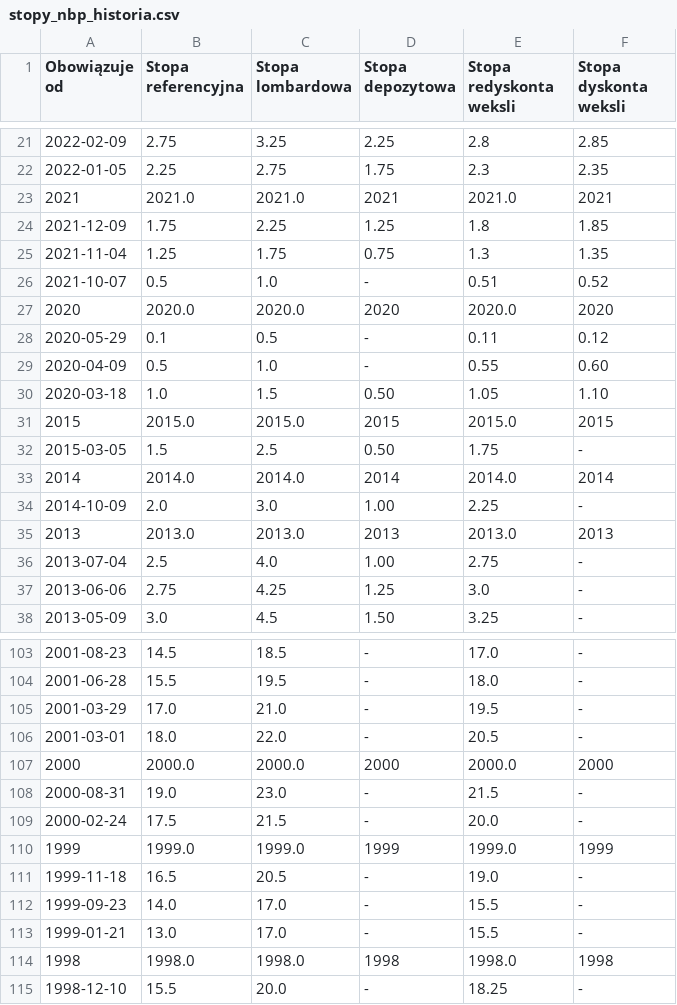
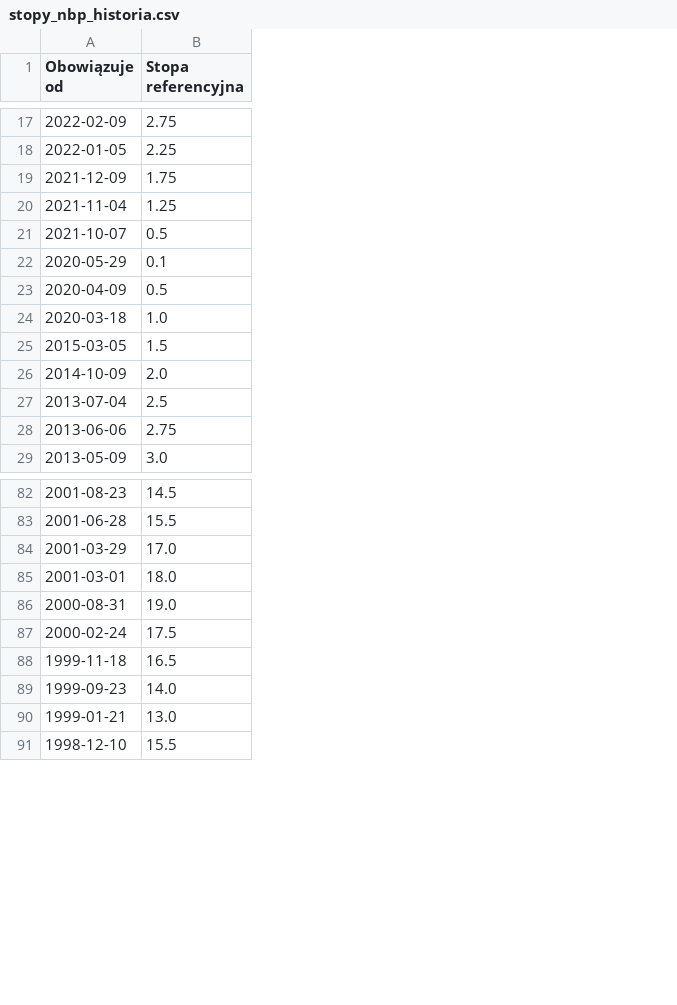
Before and after one commit to zielinskim04/HurtownieDanych, a CSV file: data/stopy_nbp_historia.csv, drawn as a sheet; only a part is shown, gaps mark what is left out; the diff covers the shown part only; the diff names each change by its address in the sheet, - before the commit and + after, or states it on an @@ line.

```diff
--- a/data/stopy_nbp_historia.csv
+++ b/data/stopy_nbp_historia.csv
-column C (Stopa lombardowa), rows 21-22: 3.25 | 2.75; rows 24-26: 2.25 | 1.75 | 1.0; rows 28-30: 0.5 | 1.0 | 1.5; row 32: 2.5; row 34: 3.0; rows 36-38: 4.0 | 4.25 | 4.5; rows 103-106: 18.5 | 19.5 | 21.0 | 22.0; rows 108-109: 23.0 | 21.5; rows 111-113: 20.5 | 17.0 | 17.0; row 115: 20.0
-column D (Stopa depozytowa), rows 21-22: 2.25 | 1.75; rows 24-26: 1.25 | 0.75 | -; rows 28-30: - | - | 0.50; row 32: 0.50; row 34: 1.00; rows 36-38: 1.00 | 1.25 | 1.50; rows 103-106: all -; rows 108-109: - | -; rows 111-113: all -; row 115: -
-column E (Stopa redyskonta weksli), rows 21-22: 2.8 | 2.3; rows 24-26: 1.8 | 1.3 | 0.51; rows 28-30: 0.11 | 0.55 | 1.05; row 32: 1.75; row 34: 2.25; rows 36-38: 2.75 | 3.0 | 3.25; rows 103-106: 17.0 | 18.0 | 19.5 | 20.5; rows 108-109: 21.5 | 20.0; rows 111-113: 19.0 | 15.5 | 15.5; row 115: 18.25
-column F (Stopa dyskonta weksli), rows 21-22: 2.85 | 2.35; rows 24-26: 1.85 | 1.35 | 0.52; rows 28-30: 0.12 | 0.60 | 1.10; row 32: -; row 34: -; rows 36-38: all -; rows 103-106: all -; rows 108-109: - | -; rows 111-113: all -; row 115: -
-row 23: 2021 | 2021.0 | 2021.0 | 2021 | 2021.0 | 2021
-row 27: 2020 | 2020.0 | 2020.0 | 2020 | 2020.0 | 2020
-row 31: 2015 | 2015.0 | 2015.0 | 2015 | 2015.0 | 2015
-row 33: 2014 | 2014.0 | 2014.0 | 2014 | 2014.0 | 2014
-row 35: 2013 | 2013.0 | 2013.0 | 2013 | 2013.0 | 2013
-row 107: 2000 | 2000.0 | 2000.0 | 2000 | 2000.0 | 2000
-row 110: 1999 | 1999.0 | 1999.0 | 1999 | 1999.0 | 1999
-row 114: 1998 | 1998.0 | 1998.0 | 1998 | 1998.0 | 1998
```
Also changed, not shown: 16 removed rows elsewhere in this file, 12 other files.
